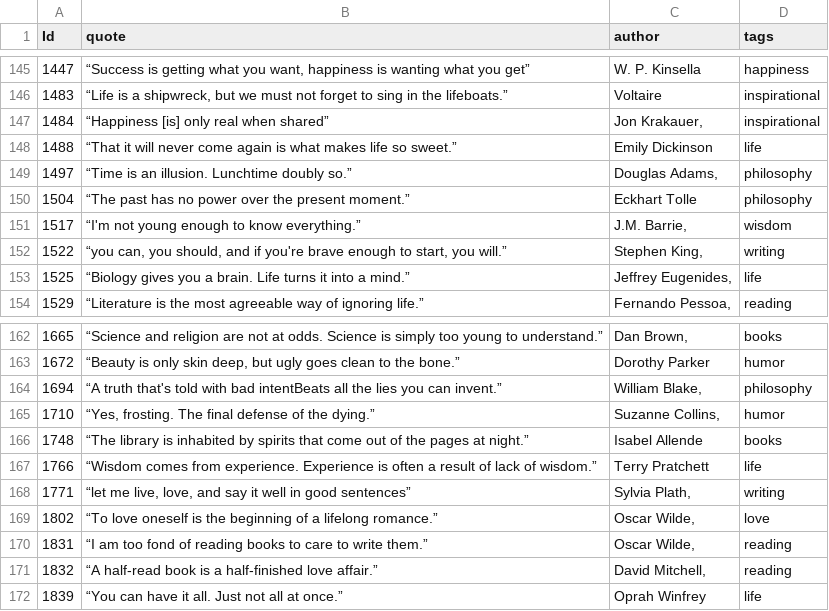
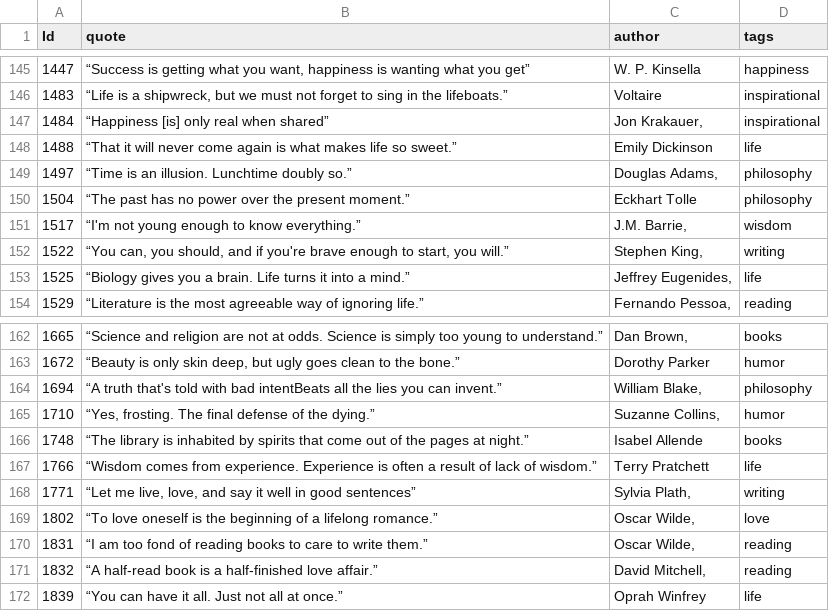
Before and after one commit to KSob01/WWW, a CSV file: backend/src/main/resources/my_quotes.csv, drawn as a sheet; only a part is shown, gaps mark what is left out.

Commit message:
quotes-fe: CSS - most part, user icon

```diff
--- a/backend/src/main/resources/my_quotes.csv
+++ b/backend/src/main/resources/my_quotes.csv
@@ -151,3 +151,3 @@ Id,quote,author,tags
 1517,“I'm not young enough to know everything.”,"J.M. Barrie,",wisdom
-1522,"“you can, you should, and if you're brave enough to start, you will.”","Stephen King,",writing
+1522,"“You can, you should, and if you're brave enough to start, you will.”","Stephen King,",writing
 1525,“Biology gives you a brain. Life turns it into a mind.”,"Jeffrey Eugenides,",life
@@ -167,3 +167,3 @@ Id,quote,author,tags
 1766,“Wisdom comes from experience. Experience is often a result of lack of wisdom.”,Terry Pratchett,life
-1771,"“let me live, love, and say it well in good sentences”","Sylvia Plath,",writing
+1771,"“Let me live, love, and say it well in good sentences”","Sylvia Plath,",writing
 1802,“To love oneself is the beginning of a lifelong romance.”,"Oscar Wilde,",love
```
Also changed, not shown: 14 other files.
